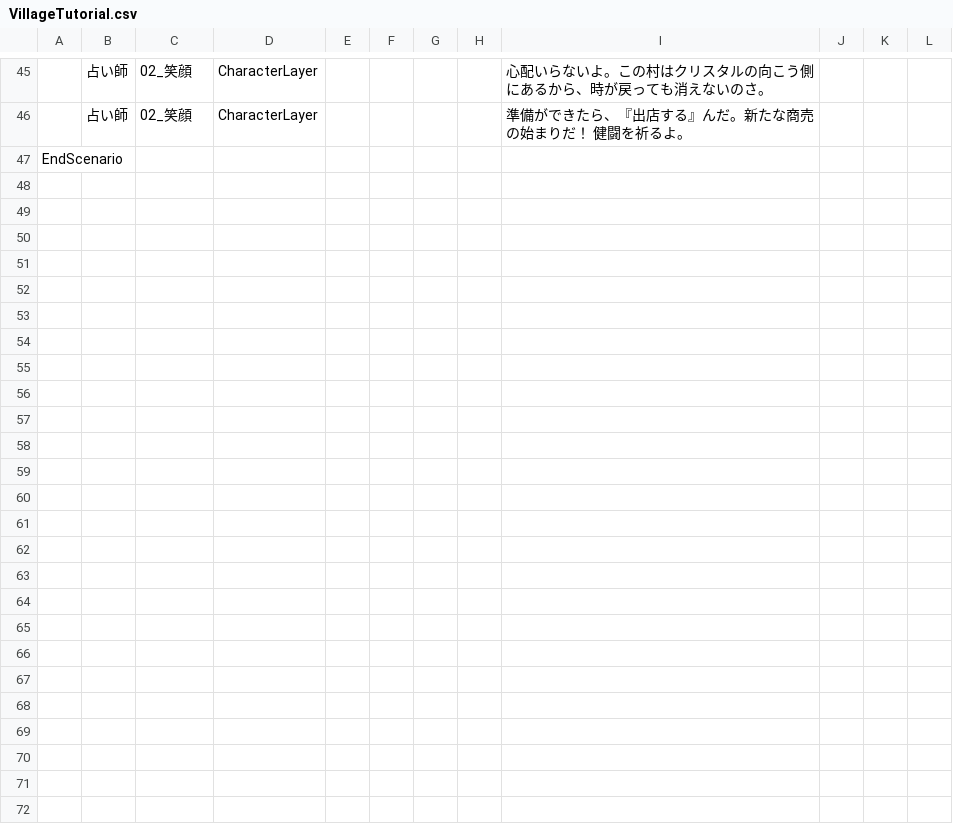
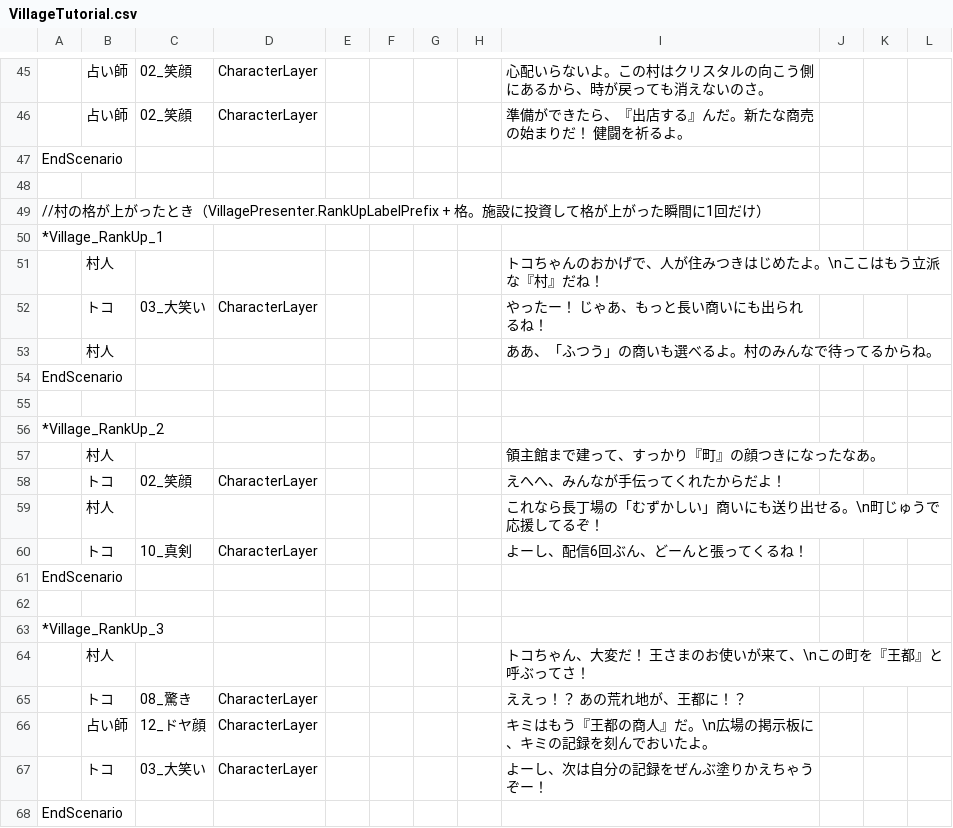
Before and after one commit to yanoryuu/TomsLands, a CSV file: Assets/TomsScenario/Scenarios/VillageTutorial.csv, drawn as a sheet; only a part is shown, gaps mark what is left out; the diff names each change by its address in the sheet, - before the commit and + after, or states it on an @@ line.

```diff
--- a/Assets/TomsScenario/Scenarios/VillageTutorial.csv
+++ b/Assets/TomsScenario/Scenarios/VillageTutorial.csv
+row 48: (empty)
+row 49: //村の格が上がったとき（VillagePresenter.RankUpLabelPrefix + 格。施設に投資して格が上がった瞬間に1回だけ）
+row 50: *Village_RankUp_1
+row 51:  | 村人 |  |  |  |  |  |  | トコちゃんのおかげで、人が住みつきはじめたよ。\nここはもう立派な『村』だね！
+row 52:  | トコ | 03_大笑い | CharacterLayer |  |  |  |  | やったー！ じゃあ、もっと長い商いにも出られるね！
+row 53:  | 村人 |  |  |  |  |  |  | ああ、「ふつう」の商いも選べるよ。村のみんなで待ってるからね。
+row 54: EndScenario
+row 55: (empty)
+row 56: *Village_RankUp_2
+row 57:  | 村人 |  |  |  |  |  |  | 領主館まで建って、すっかり『町』の顔つきになったなあ。
+row 58:  | トコ | 02_笑顔 | CharacterLayer |  |  |  |  | えへへ、みんなが手伝ってくれたからだよ！
+row 59:  | 村人 |  |  |  |  |  |  | これなら長丁場の「むずかしい」商いにも送り出せる。\n町じゅうで応援してるぞ！
+row 60:  | トコ | 10_真剣 | CharacterLayer |  |  |  |  | よーし、配信6回ぶん、どーんと張ってくるね！
+row 61: EndScenario
+row 62: (empty)
+row 63: *Village_RankUp_3
+row 64:  | 村人 |  |  |  |  |  |  | トコちゃん、大変だ！ 王さまのお使いが来て、\nこの町を『王都』と呼ぶってさ！
+row 65:  | トコ | 08_驚き | CharacterLayer |  |  |  |  | ええっ！？ あの荒れ地が、王都に！？
+row 66:  | 占い師 | 12_ドヤ顔 | CharacterLayer |  |  |  |  | キミはもう『王都の商人』だ。\n広場の掲示板に、キミの記録を刻んでおいたよ。
+row 67:  | トコ | 03_大笑い | CharacterLayer |  |  |  |  | よーし、次は自分の記録をぜんぶ塗りかえちゃうぞー！
+row 68: EndScenario
```
Also changed, not shown: 24 other files.
